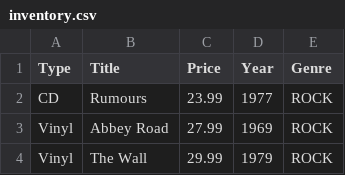
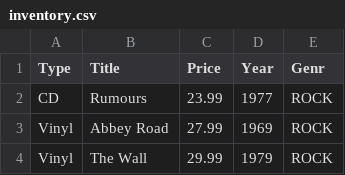
Before and after one commit to TryConor/GroupP-Homework_3, a CSV file: HW3/files/inventory.csv, drawn as a sheet; only a part is shown.

Commit message:
reimport csv
reimport csv

```diff
--- a/HW3/files/inventory.csv
+++ b/HW3/files/inventory.csv
@@ -1,2 +1,2 @@
-Type,Title,Price,Year,Genre
+Type,Title,Price,Year,Genr
 CD,Rumours,23.99,1977,ROCK
```
